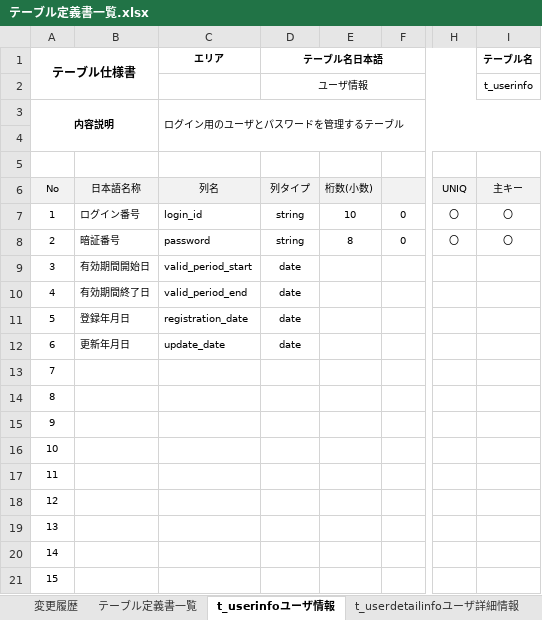
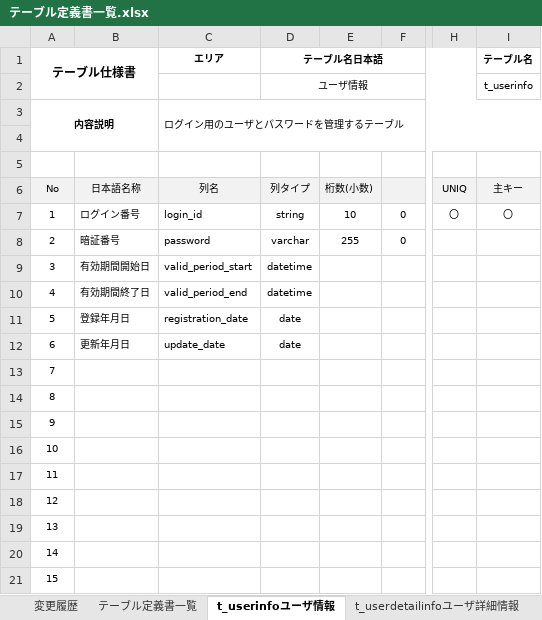
Before and after one commit to lingomomo/-, an Excel workbook: テーブル定義書一覧.xlsx, sheet t_userinfoユーザ情報, drawn as a sheet; only a part is shown, gaps mark what is left out; values as stored, in another font and other column widths than the file's, no borders; the diff names each change by its address in the sheet, - before the commit and + after, or states it on an @@ line.

```diff
--- a/テーブル定義書一覧.xlsx (sheet t_userinfoユーザ情報)
+++ b/テーブル定義書一覧.xlsx (sheet t_userinfoユーザ情報)
-D8 (テーブル名日本語): string
+D8 (テーブル名日本語): varchar
-E8: 8
+E8: 255
-H8: 〇
+H8: (empty)
-I8 (テーブル名): 〇
+I8 (テーブル名): (empty)
-D9:D10 (テーブル名日本語): date
+D9:D10 (テーブル名日本語): datetime
```
Also changed, not shown: sheet t_userdetailinfoユーザ詳細情報, sheet t_codemasterコードマスタ, TE_D0001ログイン登録画面_詳細設計書.xlsx, 画面一覧.xlsx, 7 other files.
